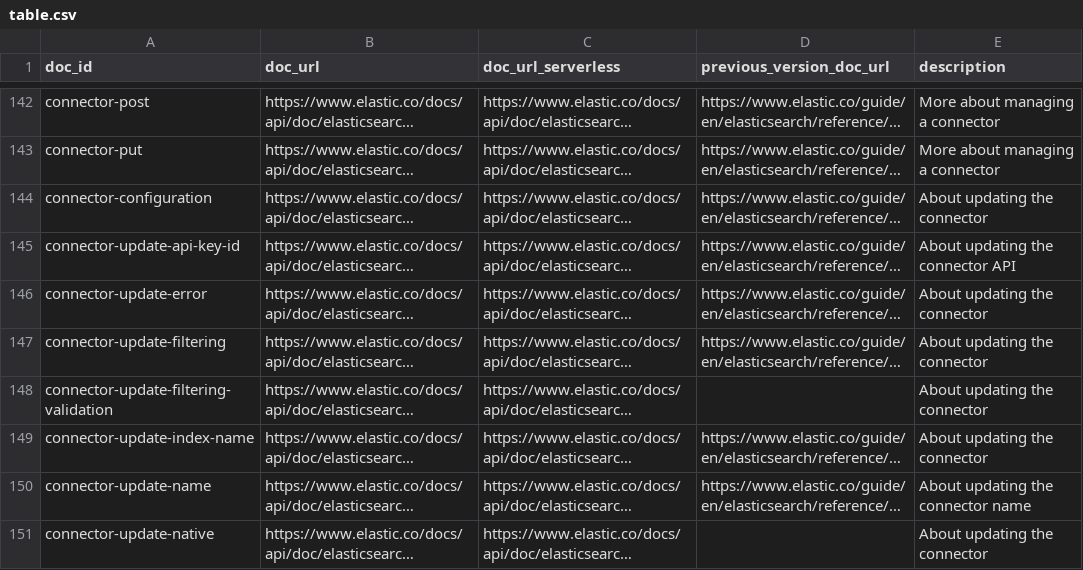
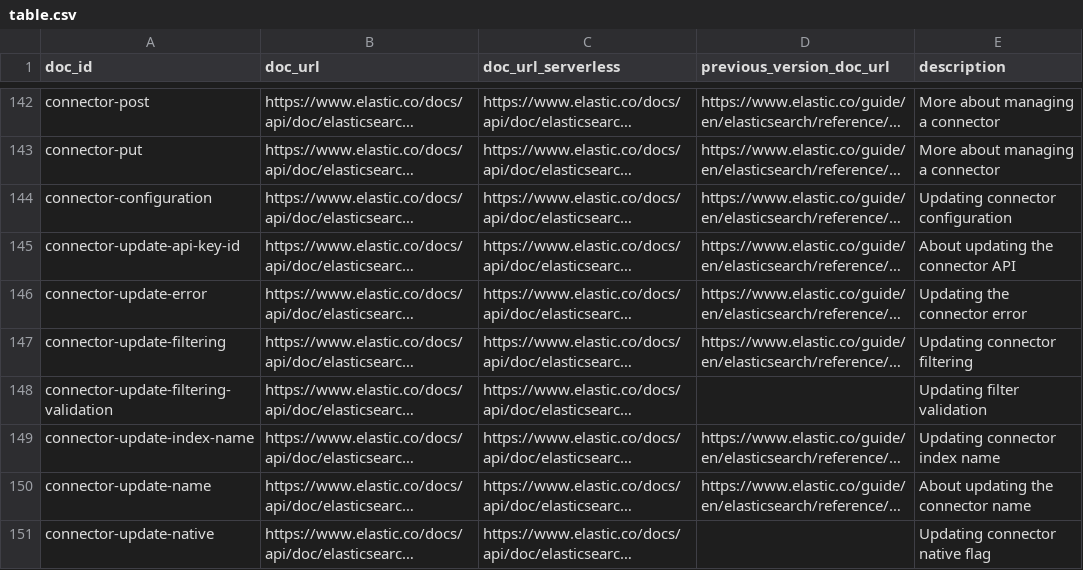
Before and after one commit to elastic/elasticsearch-specification, a CSV file: specification/_doc_ids/table.csv, drawn as a sheet; only a part is shown, gaps mark what is left out; long unchanged cells end in …; the diff covers the shown part only; the diff names each change by its address in the sheet, - before the commit and + after, or states it on an @@ line.

Commit message:
Fix broken descriptions

```diff
--- a/specification/_doc_ids/table.csv
+++ b/specification/_doc_ids/table.csv
-E144 (description): About updating the connector
+E144 (description): Updating connector configuration
-E146 (description): About updating the connector
+E146 (description): Updating the connector error
-E147 (description): About updating the connector
+E147 (description): Updating connector filtering
-E148 (description): About updating the connector
+E148 (description): Updating filter validation
-E149 (description): About updating the connector
+E149 (description): Updating connector index name
-E151 (description): About updating the connector
+E151 (description): Updating connector native flag
```
Also changed, not shown: 143 edited cells elsewhere in this file.
